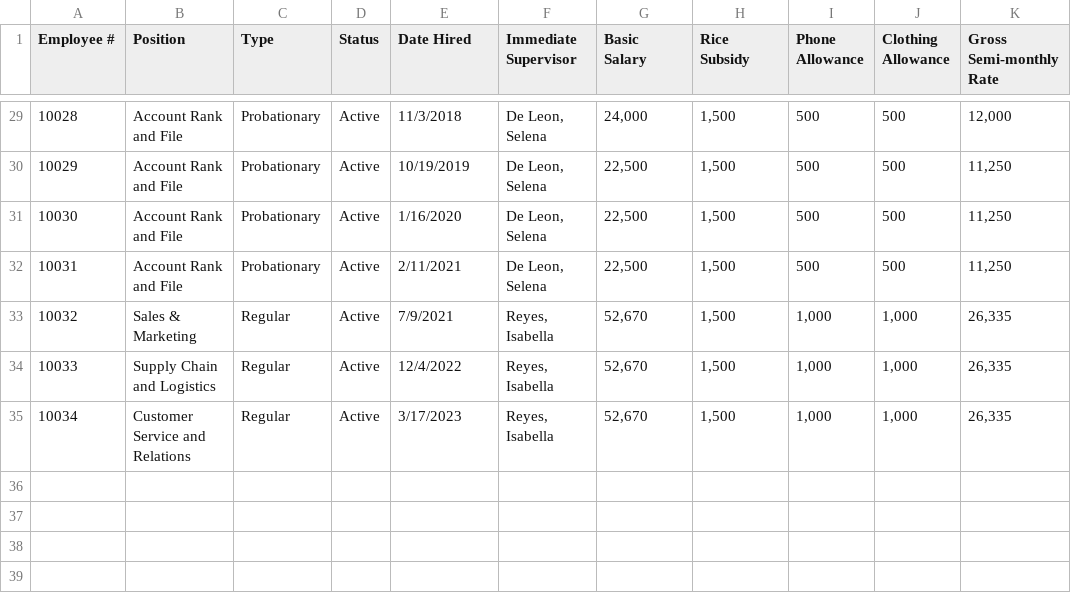
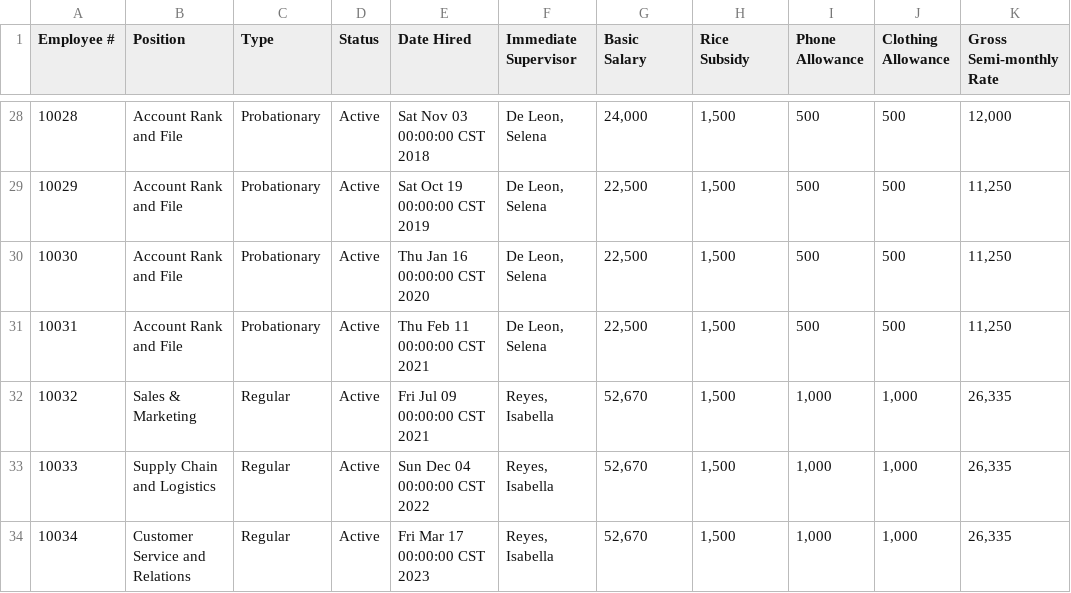
Before and after one commit to genoiii/Group-10-OOP, a CSV file: MotorPhPayrollApp/src/CSVFiles/MotorPH Employee Data - Employee Employment Information.csv, drawn as a sheet; only a part is shown, gaps mark what is left out; addresses are those after the commit; the diff covers the shown part only; the diff names each change by its address in the sheet, - before the commit and + after, or states it on an @@ line.

```diff
--- a/MotorPhPayrollApp/src/CSVFiles/MotorPH Employee Data - Employee Employment Information.csv
+++ b/MotorPhPayrollApp/src/CSVFiles/MotorPH Employee Data - Employee Employment Information.csv
-E28 (Date Hired): 11/3/2018
+E28 (Date Hired): Sat Nov 03 00:00:00 CST 2018
-E29 (Date Hired): 10/19/2019
+E29 (Date Hired): Sat Oct 19 00:00:00 CST 2019
-E30 (Date Hired): 1/16/2020
+E30 (Date Hired): Thu Jan 16 00:00:00 CST 2020
-E31 (Date Hired): 2/11/2021
+E31 (Date Hired): Thu Feb 11 00:00:00 CST 2021
-E32 (Date Hired): 7/9/2021
+E32 (Date Hired): Fri Jul 09 00:00:00 CST 2021
-E33 (Date Hired): 12/4/2022
+E33 (Date Hired): Sun Dec 04 00:00:00 CST 2022
-E34 (Date Hired): 3/17/2023
+E34 (Date Hired): Fri Mar 17 00:00:00 CST 2023
```
Also changed, not shown: 1 removed row and 26 edited cells elsewhere in this file, MotorPhPayrollApp/src/CSVFiles/MotorPH Employee Data - Employee Details.csv, MotorPhPayrollApp/src/CSVFiles/MotorPH Employee Data - Employee Government Information.csv, 13 other files.
